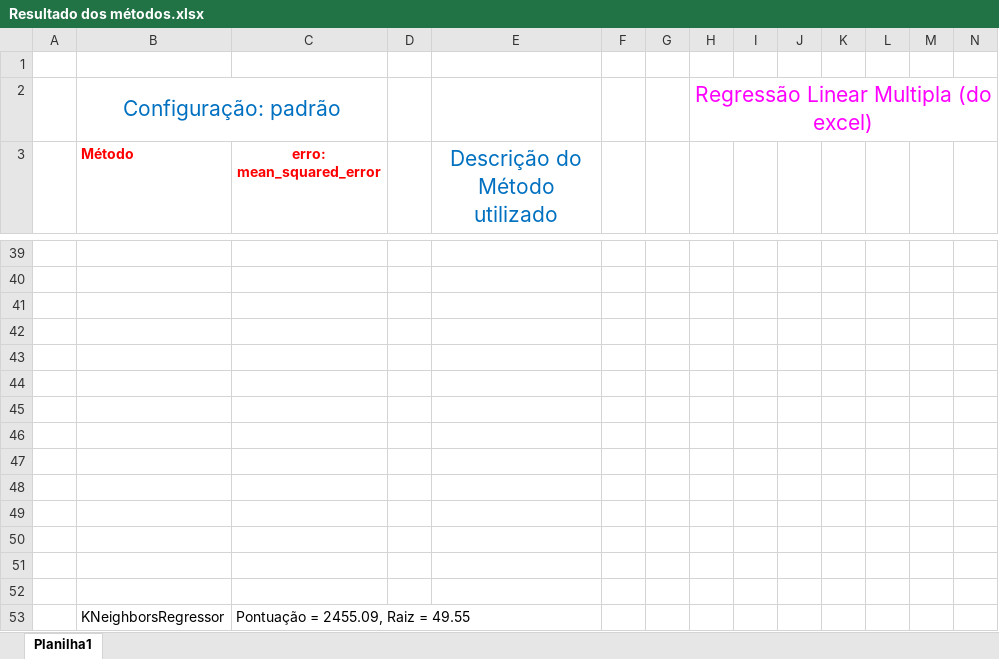
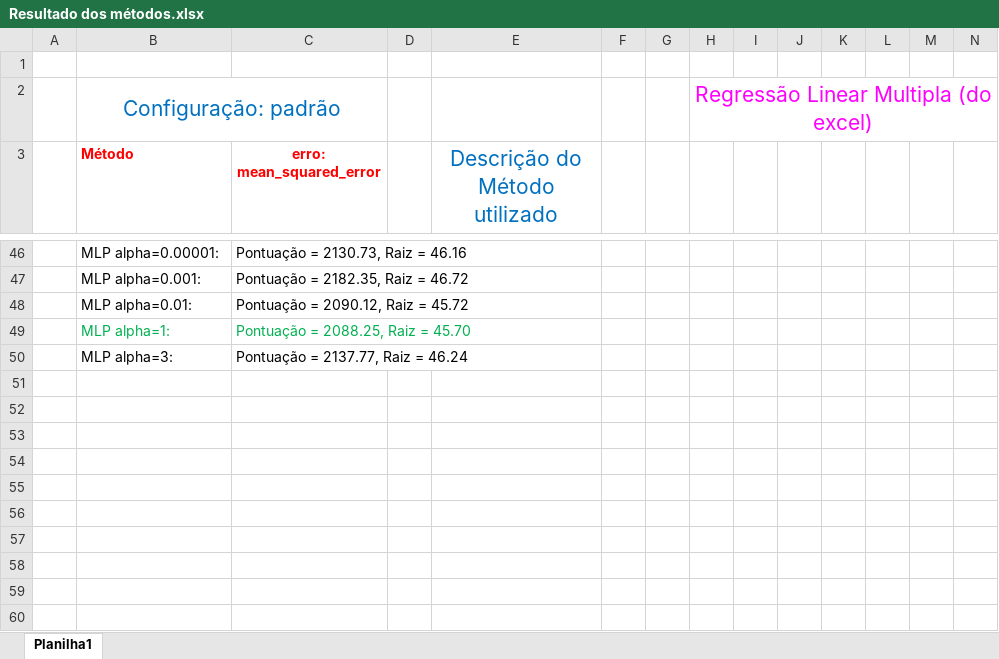
Before and after one commit to brunoamaia/Quarentena_Dados, an Excel workbook: Resultado dos métodos.xlsx, sheet Planilha1, drawn as a sheet; only a part is shown, gaps mark what is left out; values as stored, in another font and other column widths than the file's, no borders; removed rows and columns are numbered as before the commit, all else as after; rows hold the shown columns only; the diff covers the shown part only; the diff names each change by its address in the sheet, - before the commit and + after, or states it on an @@ line.

```diff
--- a/Resultado dos métodos.xlsx (sheet Planilha1)
+++ b/Resultado dos métodos.xlsx (sheet Planilha1)
-row 46: (empty)
+row 46:  | MLP alpha=0.00001: | Pontuação = 2130.73, Raiz = 46.16
-row 47: (empty)
+row 47:  | MLP alpha=0.001: | Pontuação = 2182.35, Raiz = 46.72
-row 48: (empty)
+row 48:  | MLP alpha=0.01: | Pontuação = 2090.12, Raiz = 45.72
-row 49: (empty)
+row 49:  | MLP alpha=1: | Pontuação = 2088.25, Raiz = 45.70
-row 50: (empty)
+row 50:  | MLP alpha=3: | Pontuação = 2137.77, Raiz = 46.24
-row 44: (empty)
-row 45: (empty)
-row 46: (empty)
-row 47: (empty)
-row 48: (empty)
-row 49: (empty)
-row 50: (empty)
-row 51: (empty)
-row 52: (empty)
-row 53:  | KNeighborsRegressor | Pontuação = 2455.09, Raiz = 49.55
```
Also changed, not shown: 23 added rows, 16 removed rows, 1 moved row and cell formats elsewhere in this sheet, 3 other files.
